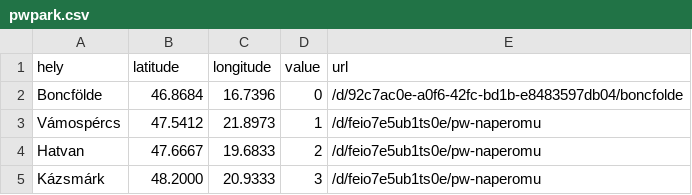
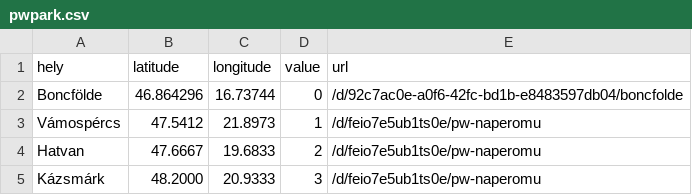
Before and after one commit to PeppeMancini/testrepo, a CSV file: pwpark.csv, drawn as a sheet; only a part is shown.

Commit message:
Update pwpark.csv

```diff
--- a/pwpark.csv
+++ b/pwpark.csv
@@ -1,3 +1,3 @@
 "hely","latitude","longitude","value","url"
-Boncfölde,46.8684, 16.7396,0,/d/92c7ac0e-a0f6-42fc-bd1b-e8483597db04/boncfolde
+Boncfölde,46.864296, 16.73744,0,/d/92c7ac0e-a0f6-42fc-bd1b-e8483597db04/boncfolde
 Vámospércs,47.5412,21.8973,1,/d/feio7e5ub1ts0e/pw-naperomu
```
